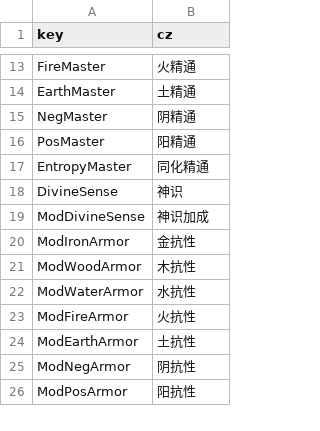
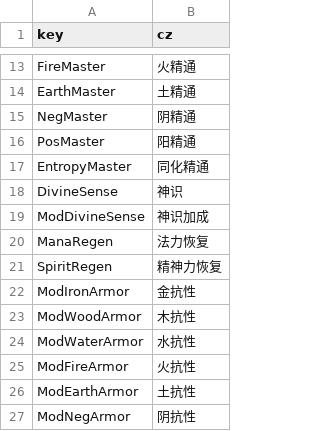
Before and after one commit to inmny/Cultiway-Reborn, a CSV file: Locales/stats.csv, drawn as a sheet; only a part is shown, gaps mark what is left out; the shorter side is filled out with more unchanged rows; the diff names each change by its address in the sheet, - before the commit and + after, or states it on an @@ line.

```diff
--- a/Locales/stats.csv
+++ b/Locales/stats.csv
+row 20: ManaRegen | 法力恢复
+row 21: SpiritRegen | 精神力恢复
```
Also changed, not shown: Content/Cultisys/Magic.csv, Locales/config.csv, 8 other files.
